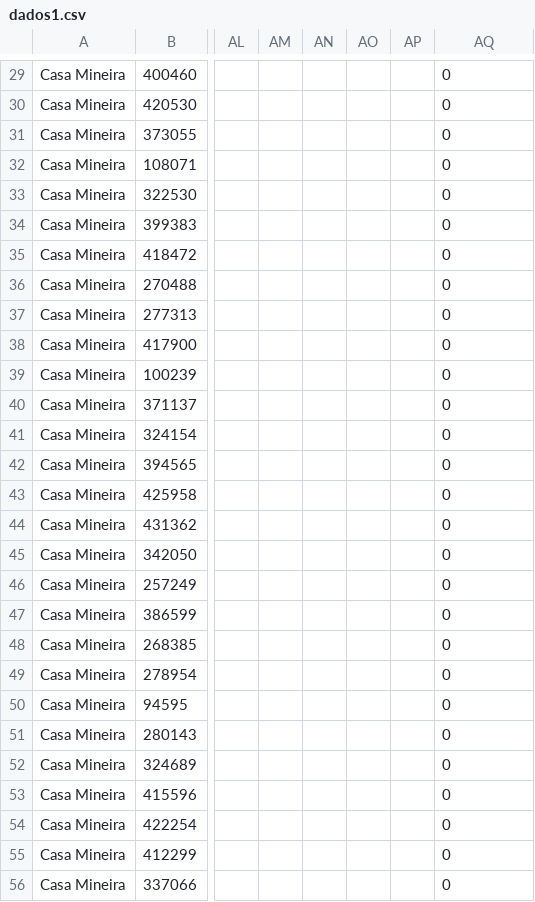
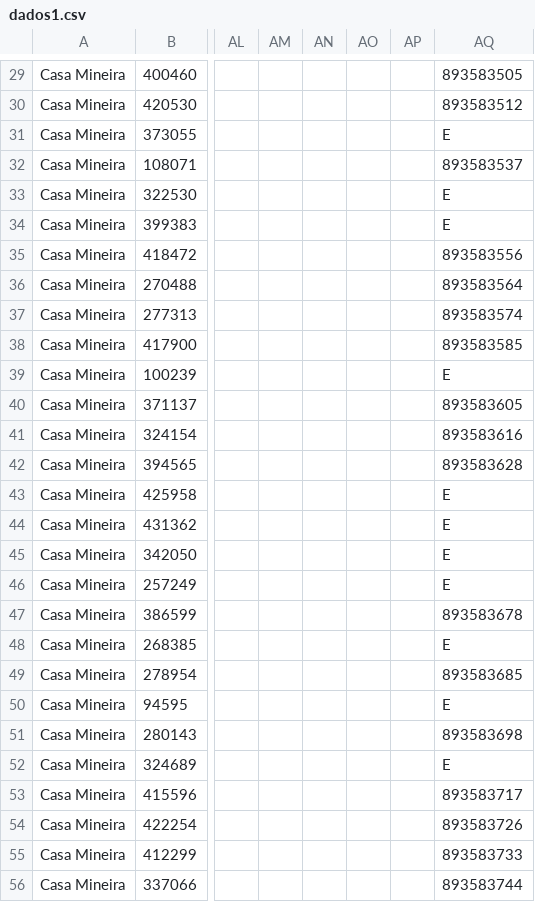
Before and after one commit to joaoalves16/papa_leguas, a CSV file: arquivos/dados1.csv, drawn as a sheet; only a part is shown, gaps mark what is left out; the diff covers the shown part only; the diff names each change by its address in the sheet, - before the commit and + after, or states it on an @@ line.

```diff
--- a/arquivos/dados1.csv
+++ b/arquivos/dados1.csv
-AQ29: 0
+AQ29: 893583505
-AQ30: 0
+AQ30: 893583512
-AQ31: 0
+AQ31: E
-AQ32: 0
+AQ32: 893583537
-AQ33:AQ34: 0
+AQ33:AQ34: E
-AQ35: 0
+AQ35: 893583556
-AQ36: 0
+AQ36: 893583564
-AQ37: 0
+AQ37: 893583574
-AQ38: 0
+AQ38: 893583585
-AQ39: 0
+AQ39: E
-AQ40: 0
+AQ40: 893583605
-AQ41: 0
+AQ41: 893583616
-AQ42: 0
+AQ42: 893583628
-AQ43:AQ46: 0
+AQ43:AQ46: E
-AQ47: 0
+AQ47: 893583678
-AQ48: 0
+AQ48: E
-AQ49: 0
+AQ49: 893583685
-AQ50: 0
+AQ50: E
-AQ51: 0
+AQ51: 893583698
-AQ52: 0
+AQ52: E
-AQ53: 0
+AQ53: 893583717
-AQ54: 0
+AQ54: 893583726
-AQ55: 0
+AQ55: 893583733
-AQ56: 0
+AQ56: 893583744
```
Also changed, not shown: 145 edited cells elsewhere in this file, arquivos/dados11.csv, arquivos/dados12.csv, 19 other files.
